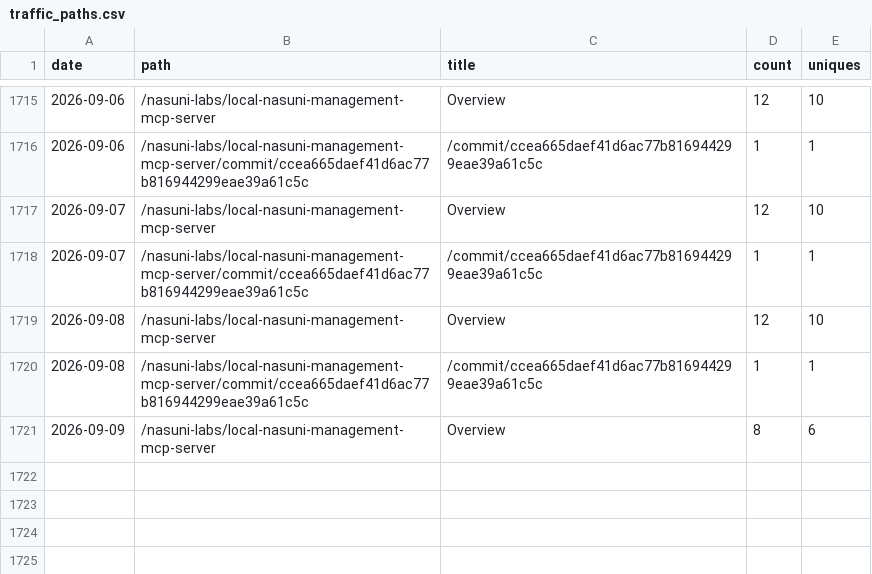
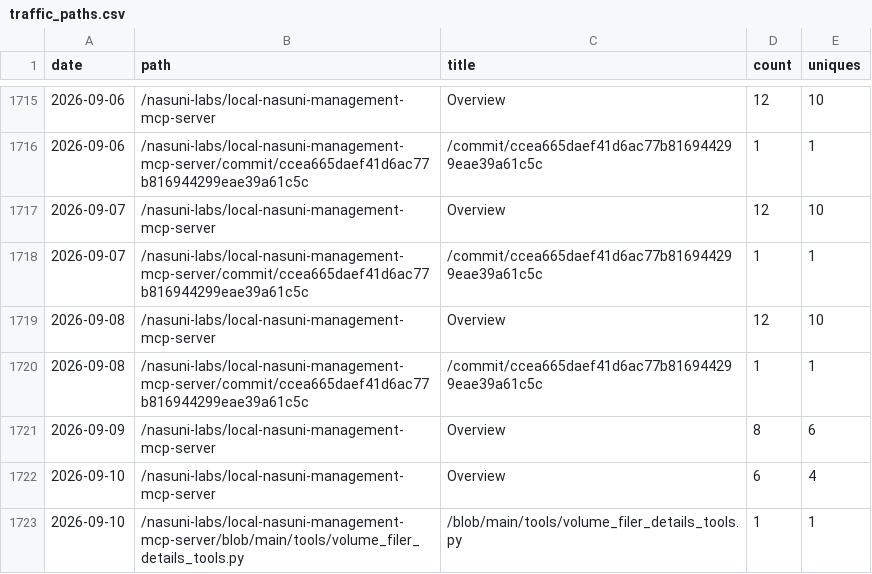
Before and after one commit to nasuni-labs/local-nasuni-management-mcp-server, a CSV file: data/traffic_paths.csv, drawn as a sheet; only a part is shown, gaps mark what is left out.

```diff
--- a/data/traffic_paths.csv
+++ b/data/traffic_paths.csv
@@ -1721 +1721,3 @@ date,path,title,count,uniques
 2026-09-09,/nasuni-labs/local-nasuni-management-mcp-server,Overview,8,6
+2026-09-10,/nasuni-labs/local-nasuni-management-mcp-server,Overview,6,4
+2026-09-10,/nasuni-labs/local-nasuni-management-mcp-server/blob/main/tools/volume_filer_details_tools.py,/blob/main/tools/volume_filer_details_tools.py,1,1
```
Also changed, not shown: data/traffic_clones.csv, data/traffic_referrers.csv, 1 other file.
